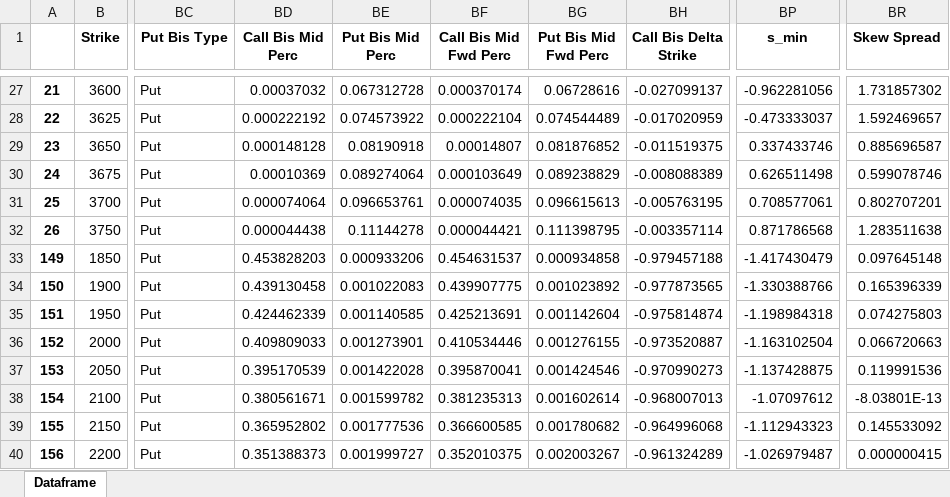
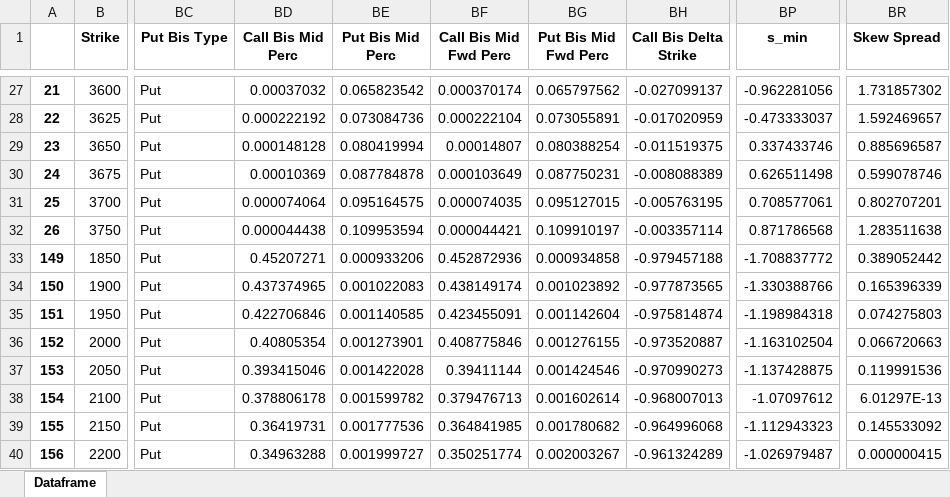
Before and after one commit to tjoignant/SVI-Arbitrability, an Excel workbook: results/Results.xlsx, sheet Dataframe, drawn as a sheet; only a part is shown, gaps mark what is left out; values as stored, in another font and other column widths than the file's, no borders; the diff covers the shown part only; the diff names each change by its address in the sheet, - before the commit and + after, or states it on an @@ line.

Commit message:
Fixed Call Put Parity Formula

```diff
--- a/results/Results.xlsx (sheet Dataframe)
+++ b/results/Results.xlsx (sheet Dataframe)
-BE27 (Put Bis Mid Perc): 0.067312728
+BE27 (Put Bis Mid Perc): 0.065823542
-BG27 (Put Bis Mid Fwd Perc): 0.06728616
+BG27 (Put Bis Mid Fwd Perc): 0.065797562
-BE28 (Put Bis Mid Perc): 0.074573922
+BE28 (Put Bis Mid Perc): 0.073084736
-BG28 (Put Bis Mid Fwd Perc): 0.074544489
+BG28 (Put Bis Mid Fwd Perc): 0.073055891
-BE29 (Put Bis Mid Perc): 0.08190918
+BE29 (Put Bis Mid Perc): 0.080419994
-BG29 (Put Bis Mid Fwd Perc): 0.081876852
+BG29 (Put Bis Mid Fwd Perc): 0.080388254
-BE30 (Put Bis Mid Perc): 0.089274064
+BE30 (Put Bis Mid Perc): 0.087784878
-BG30 (Put Bis Mid Fwd Perc): 0.089238829
+BG30 (Put Bis Mid Fwd Perc): 0.087750231
-BE31 (Put Bis Mid Perc): 0.096653761
+BE31 (Put Bis Mid Perc): 0.095164575
-BG31 (Put Bis Mid Fwd Perc): 0.096615613
+BG31 (Put Bis Mid Fwd Perc): 0.095127015
-BE32 (Put Bis Mid Perc): 0.11144278
+BE32 (Put Bis Mid Perc): 0.109953594
-BG32 (Put Bis Mid Fwd Perc): 0.111398795
+BG32 (Put Bis Mid Fwd Perc): 0.109910197
-BD33 (Call Bis Mid Perc): 0.453828203
+BD33 (Call Bis Mid Perc): 0.45207271
-BF33 (Call Bis Mid Fwd Perc): 0.454631537
+BF33 (Call Bis Mid Fwd Perc): 0.452872936
-BP33 (s_min): -1.417430479
+BP33 (s_min): -1.708837772
-BR33 (Skew Spread): 0.097645148
+BR33 (Skew Spread): 0.389052442
-BD34 (Call Bis Mid Perc): 0.439130458
+BD34 (Call Bis Mid Perc): 0.437374965
-BF34 (Call Bis Mid Fwd Perc): 0.439907775
+BF34 (Call Bis Mid Fwd Perc): 0.438149174
-BD35 (Call Bis Mid Perc): 0.424462339
+BD35 (Call Bis Mid Perc): 0.422706846
-BF35 (Call Bis Mid Fwd Perc): 0.425213691
+BF35 (Call Bis Mid Fwd Perc): 0.423455091
-BD36 (Call Bis Mid Perc): 0.409809033
+BD36 (Call Bis Mid Perc): 0.40805354
-BF36 (Call Bis Mid Fwd Perc): 0.410534446
+BF36 (Call Bis Mid Fwd Perc): 0.408775846
-BD37 (Call Bis Mid Perc): 0.395170539
+BD37 (Call Bis Mid Perc): 0.393415046
-BF37 (Call Bis Mid Fwd Perc): 0.395870041
+BF37 (Call Bis Mid Fwd Perc): 0.39411144
-BD38 (Call Bis Mid Perc): 0.380561671
+BD38 (Call Bis Mid Perc): 0.378806178
-BF38 (Call Bis Mid Fwd Perc): 0.381235313
+BF38 (Call Bis Mid Fwd Perc): 0.379476713
-BR38 (Skew Spread): -8.03801E-13
+BR38 (Skew Spread): 6.01297E-13
-BD39 (Call Bis Mid Perc): 0.365952802
+BD39 (Call Bis Mid Perc): 0.36419731
-BF39 (Call Bis Mid Fwd Perc): 0.366600585
+BF39 (Call Bis Mid Fwd Perc): 0.364841985
-BD40 (Call Bis Mid Perc): 0.351388373
+BD40 (Call Bis Mid Perc): 0.34963288
-BF40 (Call Bis Mid Fwd Perc): 0.352010375
+BF40 (Call Bis Mid Fwd Perc): 0.350251774
```
Also changed, not shown: 431 edited cells elsewhere in this sheet, 3 other files.
